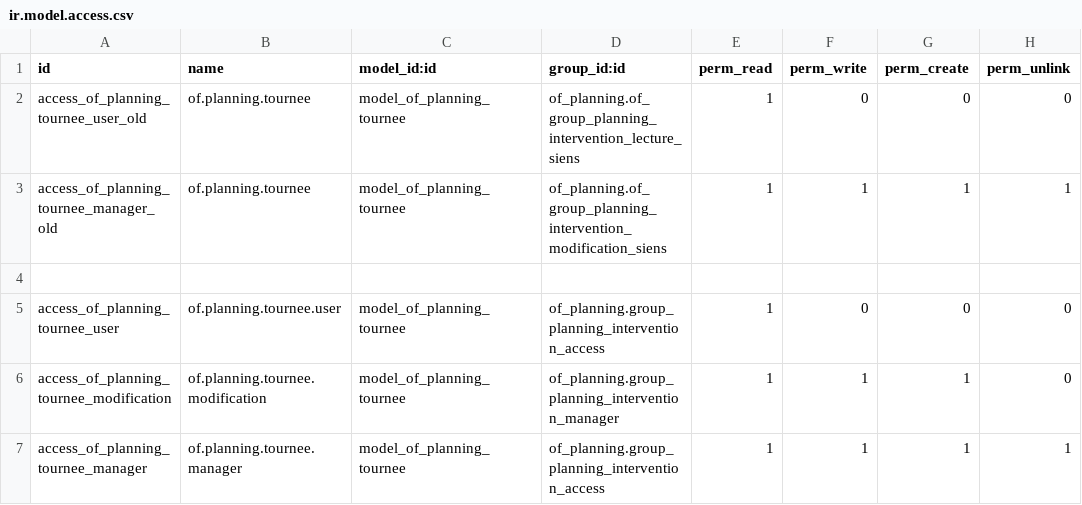
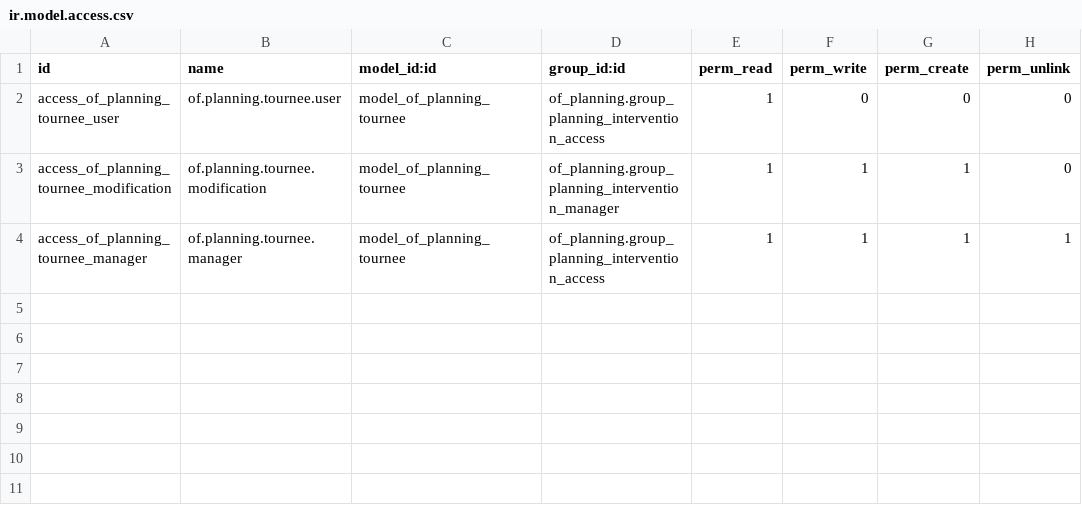
Before and after one commit to odof/openfire, a CSV file: of_planning_tournee/security/ir.model.access.csv, drawn as a sheet.

```diff
--- a/of_planning_tournee/security/ir.model.access.csv
+++ b/of_planning_tournee/security/ir.model.access.csv
@@ -1,5 +1,2 @@
 id,name,model_id:id,group_id:id,perm_read,perm_write,perm_create,perm_unlink
-access_of_planning_tournee_user_old,of.planning.tournee,model_of_planning_tournee,of_planning.of_group_planning_intervention_lecture_siens,1,0,0,0
-access_of_planning_tournee_manager_old,of.planning.tournee,model_of_planning_tournee,of_planning.of_group_planning_intervention_modification_siens,1,1,1,1
-
 access_of_planning_tournee_user,of.planning.tournee.user,model_of_planning_tournee,of_planning.group_planning_intervention_access,1,0,0,0
```
Also changed, not shown: of_planning/security/ir.model.access.csv, of_questionnaire/security/ir.model.access.csv, 8 other files.
